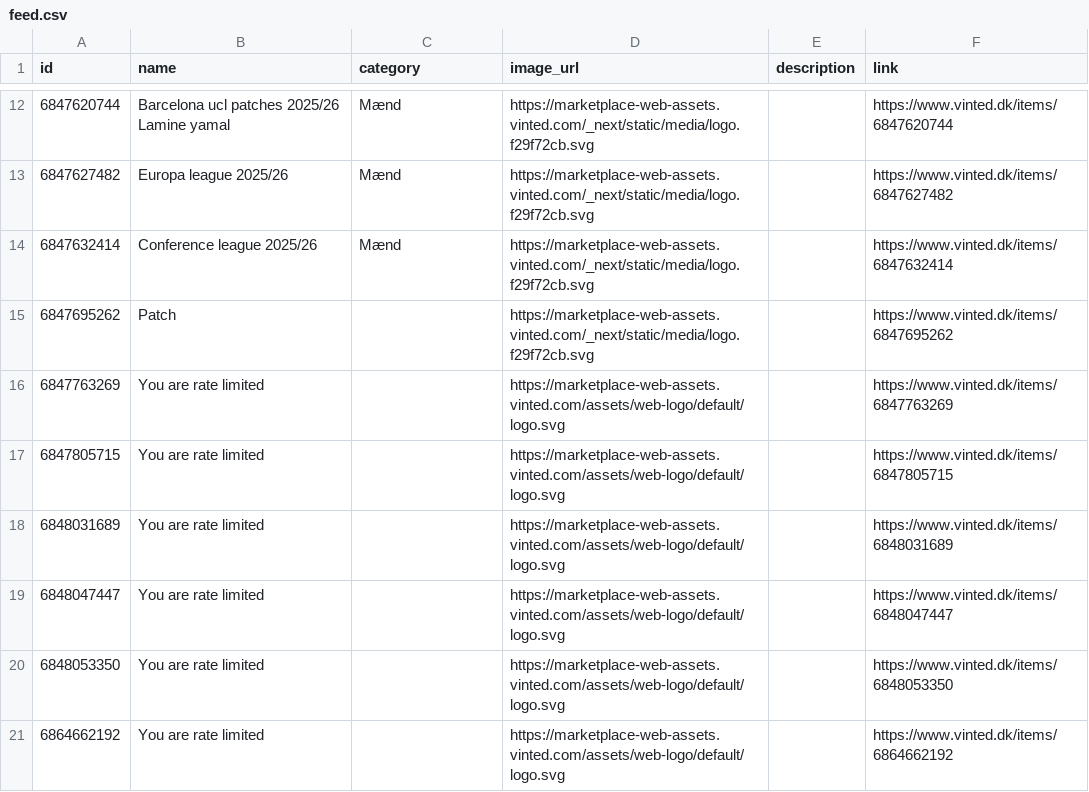
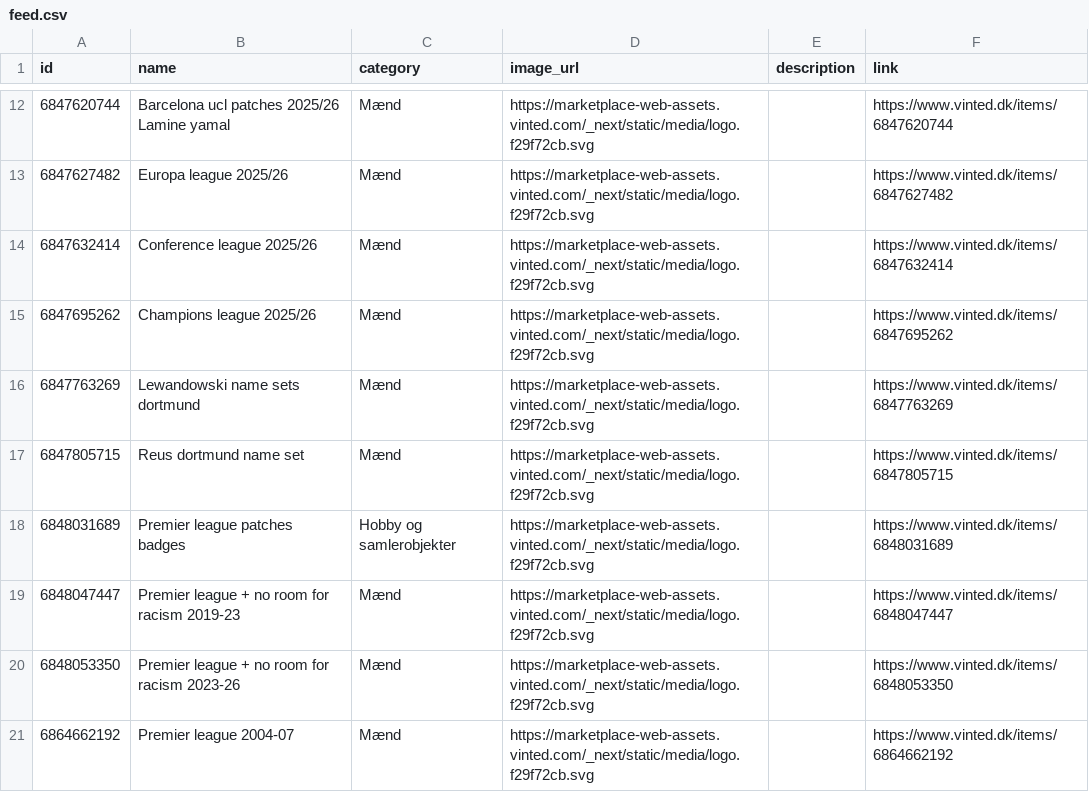
Before and after one commit to topMSD/vinted-scraper, a CSV file: data/feed.csv, drawn as a sheet; only a part is shown, gaps mark what is left out.

```diff
--- a/data/feed.csv
+++ b/data/feed.csv
@@ -14,8 +14,8 @@ id,name,category,image_url,description,link
 6847632414,Conference league 2025/26,Mænd,https://marketplace-web-assets.vinted.com/_next/static/media/logo.f29f72cb.svg,,https://www.vinted.dk/items/6847632414
-6847695262,Patch,,https://marketplace-web-assets.vinted.com/_next/static/media/logo.f29f72cb.svg,,https://www.vinted.dk/items/6847695262
-6847763269,You are rate limited,,https://marketplace-web-assets.vinted.com/assets/web-logo/default/logo.svg,,https://www.vinted.dk/items/6847763269
-6847805715,You are rate limited,,https://marketplace-web-assets.vinted.com/assets/web-logo/default/logo.svg,,https://www.vinted.dk/items/6847805715
-6848031689,You are rate limited,,https://marketplace-web-assets.vinted.com/assets/web-logo/default/logo.svg,,https://www.vinted.dk/items/6848031689
-6848047447,You are rate limited,,https://marketplace-web-assets.vinted.com/assets/web-logo/default/logo.svg,,https://www.vinted.dk/items/6848047447
-6848053350,You are rate limited,,https://marketplace-web-assets.vinted.com/assets/web-logo/default/logo.svg,,https://www.vinted.dk/items/6848053350
-6864662192,You are rate limited,,https://marketplace-web-assets.vinted.com/assets/web-logo/default/logo.svg,,https://www.vinted.dk/items/6864662192
+6847695262,Champions league 2025/26,Mænd,https://marketplace-web-assets.vinted.com/_next/static/media/logo.f29f72cb.svg,,https://www.vinted.dk/items/6847695262
+6847763269,Lewandowski name sets dortmund,Mænd,https://marketplace-web-assets.vinted.com/_next/static/media/logo.f29f72cb.svg,,https://www.vinted.dk/items/6847763269
+6847805715,Reus dortmund name set,Mænd,https://marketplace-web-assets.vinted.com/_next/static/media/logo.f29f72cb.svg,,https://www.vinted.dk/items/6847805715
+6848031689,Premier league patches badges,Hobby og samlerobjekter,https://marketplace-web-assets.vinted.com/_next/static/media/logo.f29f72cb.svg,,https://www.vinted.dk/items/6848031689
+6848047447,Premier league + no room for racism 2019-23,Mænd,https://marketplace-web-assets.vinted.com/_next/static/media/logo.f29f72cb.svg,,https://www.vinted.dk/items/6848047447
+6848053350,Premier league + no room for racism 2023-26,Mænd,https://marketplace-web-assets.vinted.com/_next/static/media/logo.f29f72cb.svg,,https://www.vinted.dk/items/6848053350
+6864662192,Premier league 2004-07,Mænd,https://marketplace-web-assets.vinted.com/_next/static/media/logo.f29f72cb.svg,,https://www.vinted.dk/items/6864662192
```
